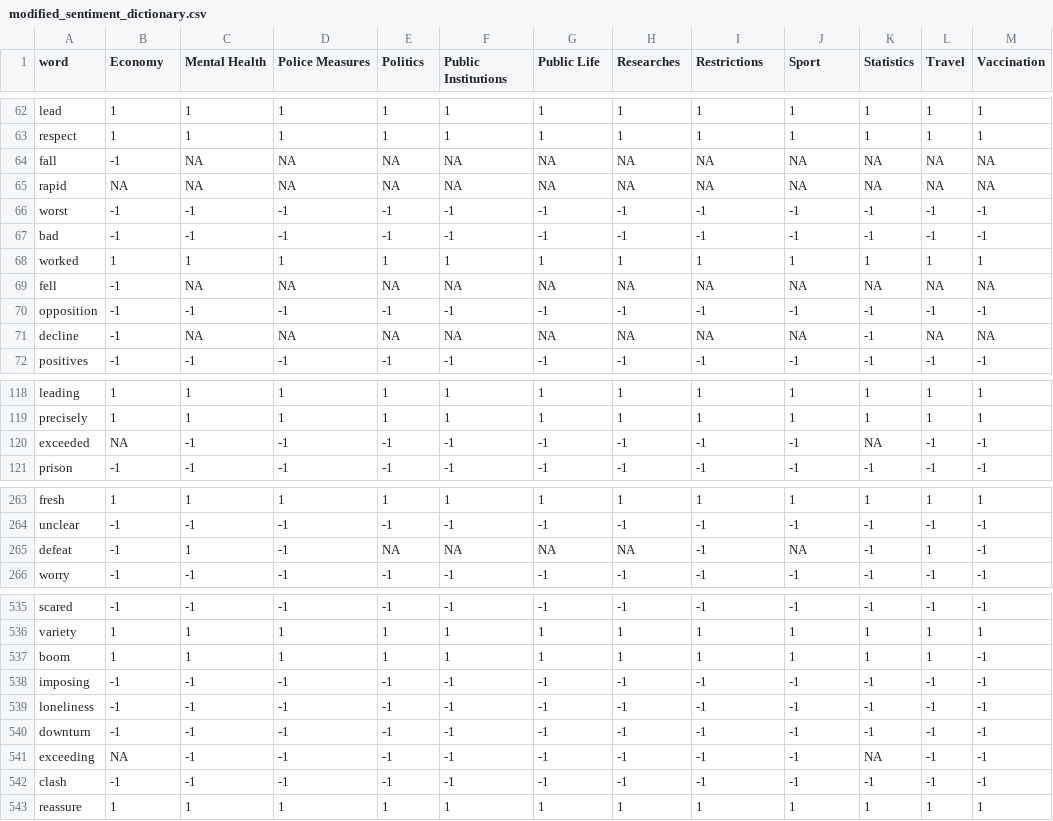
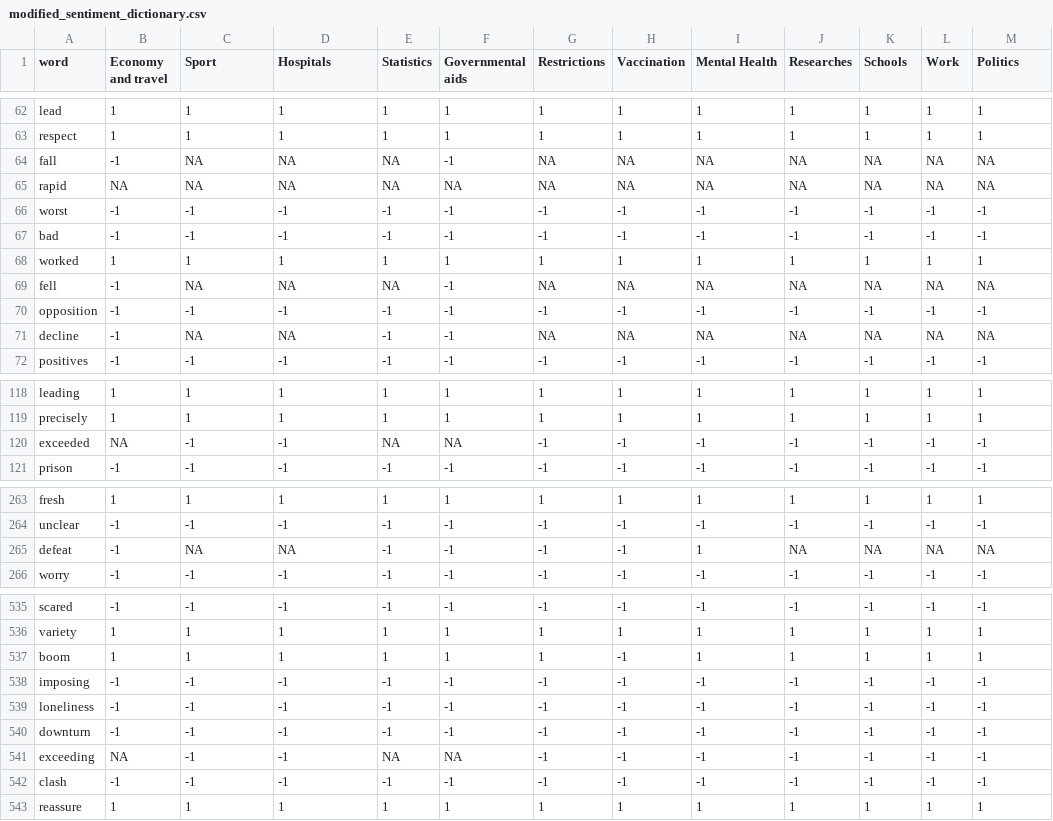
Before and after one commit to mbalint9901/nlp-covid, a CSV file: data/modified_sentiment_dictionary.csv, drawn as a sheet; only a part is shown, gaps mark what is left out; the diff covers the shown part only.

Commit message:
new sentiment scores

```diff
--- a/data/modified_sentiment_dictionary.csv
+++ b/data/modified_sentiment_dictionary.csv
@@ -1 +1 @@
-word;Economy;Mental Health;Police Measures;Politics;Public Institutions;Public Life;Researches;Restrictions;Sport;Statistics;Travel;Vaccination;
+word;Economy and travel;Sport;Hospitals;Statistics;Governmental aids;Restrictions;Vaccination;Mental Health;Researches;Schools;Work;Politics
@@ -64 +64 @@ respect;1;1;1;1;1;1;1;1;1;1;1;1;
-fall;-1;NA;NA;NA;NA;NA;NA;NA;NA;NA;NA;NA;
+fall;-1;NA;NA;NA;-1;NA;NA;NA;NA;NA;NA;NA
@@ -69 +69 @@ worked;1;1;1;1;1;1;1;1;1;1;1;1;
-fell;-1;NA;NA;NA;NA;NA;NA;NA;NA;NA;NA;NA;
+fell;-1;NA;NA;NA;-1;NA;NA;NA;NA;NA;NA;NA
@@ -71 +71 @@ opposition;-1;-1;-1;-1;-1;-1;-1;-1;-1;-1;-1;-1;
-decline;-1;NA;NA;NA;NA;NA;NA;NA;NA;-1;NA;NA;
+decline;-1;NA;NA;-1;-1;NA;NA;NA;NA;NA;NA;NA
@@ -120 +120 @@ precisely;1;1;1;1;1;1;1;1;1;1;1;1;
-exceeded;NA;-1;-1;-1;-1;-1;-1;-1;-1;NA;-1;-1;
+exceeded;NA;-1;-1;NA;NA;-1;-1;-1;-1;-1;-1;-1
@@ -265 +265 @@ unclear;-1;-1;-1;-1;-1;-1;-1;-1;-1;-1;-1;-1;
-defeat;-1;1;-1;NA;NA;NA;NA;-1;NA;-1;1;-1;
+defeat;-1;NA;NA;-1;-1;-1;-1;1;NA;NA;NA;NA
@@ -537 +537 @@ variety;1;1;1;1;1;1;1;1;1;1;1;1;
-boom;1;1;1;1;1;1;1;1;1;1;1;-1;
+boom;1;1;1;1;1;1;-1;1;1;1;1;1
@@ -541 +541 @@ downturn;-1;-1;-1;-1;-1;-1;-1;-1;-1;-1;-1;-1;
-exceeding;NA;-1;-1;-1;-1;-1;-1;-1;-1;NA;-1;-1;
+exceeding;NA;-1;-1;NA;NA;-1;-1;-1;-1;-1;-1;-1
```
Also changed, not shown: 15 edited cells elsewhere in this file, dictionary_app/modified_sentiment_dictionary.csv, 47 other files.
